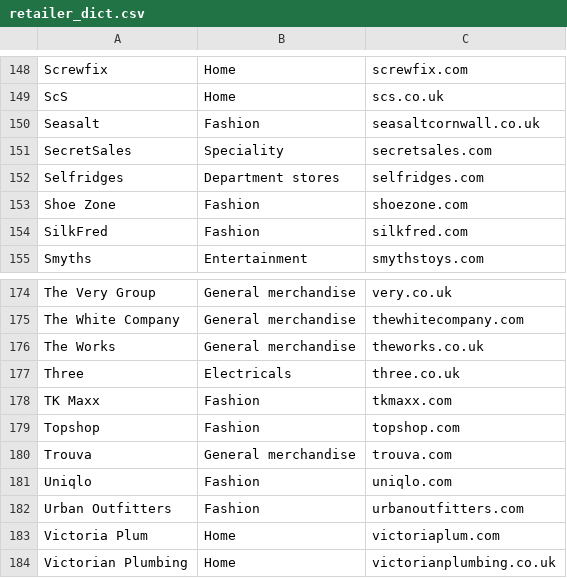
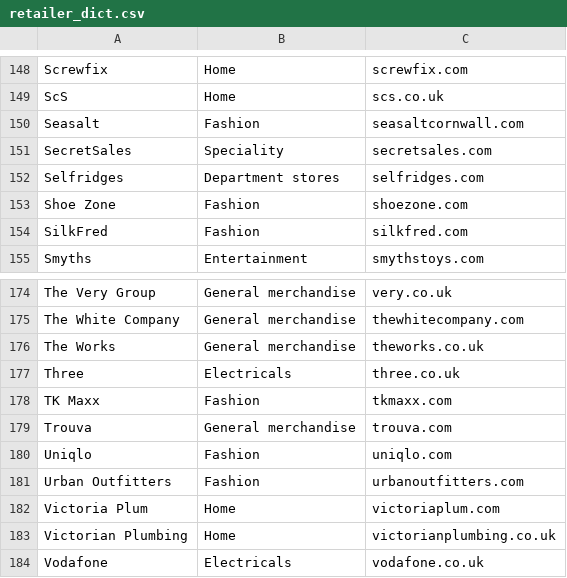
Before and after one commit to lil-ephy/black_friday_2021, a CSV file: retailer_dict.csv, drawn as a sheet; only a part is shown, gaps mark what is left out; the shorter side is filled out with more unchanged rows.

```diff
--- a/retailer_dict.csv
+++ b/retailer_dict.csv
@@ -149,3 +149,3 @@ Screwfix,Home,screwfix.com
 ScS,Home,scs.co.uk
-Seasalt,Fashion,seasaltcornwall.co.uk
+Seasalt,Fashion,seasaltcornwall.com
 SecretSales,Speciality,secretsales.com
@@ -178,3 +178,2 @@ Three,Electricals,three.co.uk
 TK Maxx,Fashion,tkmaxx.com
-Topshop,Fashion,topshop.com
 Trouva,General merchandise,trouva.com
```
Also changed, not shown: 4 other files.
